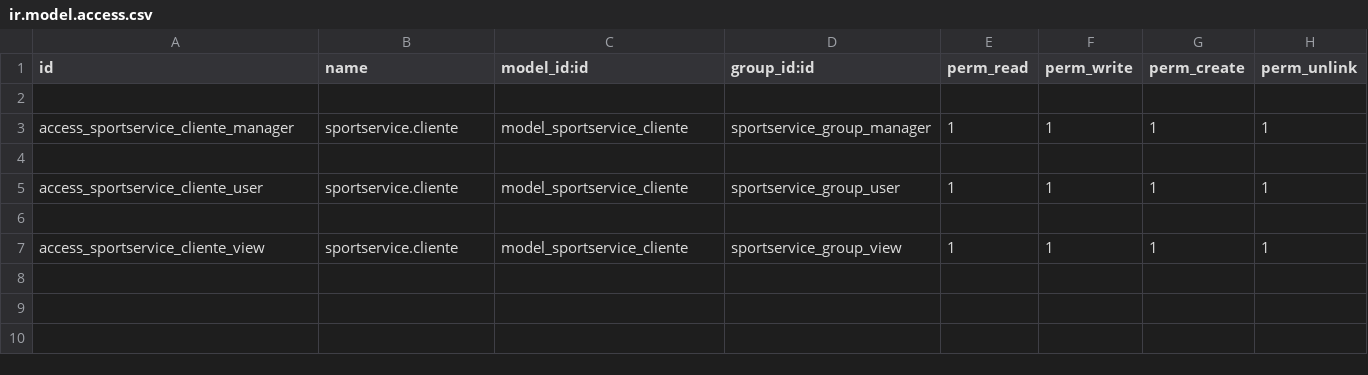
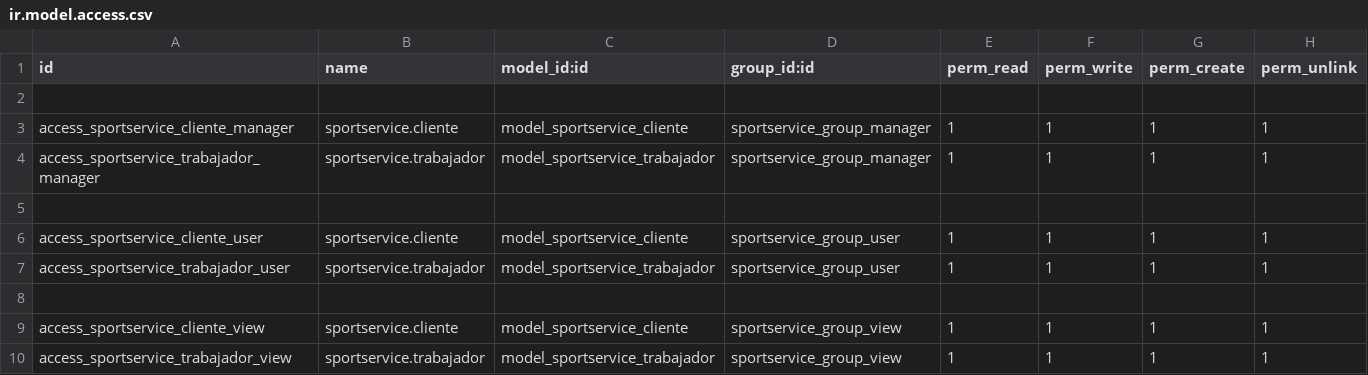
Before and after one commit to leobozzi/Prueba, a CSV file: sportservice/security/ir.model.access.csv, drawn as a sheet.

Commit message:
Actualizacion del modulo trabajador

```diff
--- a/sportservice/security/ir.model.access.csv
+++ b/sportservice/security/ir.model.access.csv
@@ -3,5 +3,8 @@ id,name,model_id:id,group_id:id,perm_read,perm_write,perm_create,perm_unlink
 access_sportservice_cliente_manager,sportservice.cliente,model_sportservice_cliente,sportservice_group_manager,1,1,1,1
+access_sportservice_trabajador_manager,sportservice.trabajador,model_sportservice_trabajador,sportservice_group_manager,1,1,1,1
 
 access_sportservice_cliente_user,sportservice.cliente,model_sportservice_cliente,sportservice_group_user,1,1,1,1
+access_sportservice_trabajador_user,sportservice.trabajador,model_sportservice_trabajador,sportservice_group_user,1,1,1,1
 
 access_sportservice_cliente_view,sportservice.cliente,model_sportservice_cliente,sportservice_group_view,1,1,1,1
+access_sportservice_trabajador_view,sportservice.trabajador,model_sportservice_trabajador,sportservice_group_view,1,1,1,1
```
Also changed, not shown: 5 other files.
